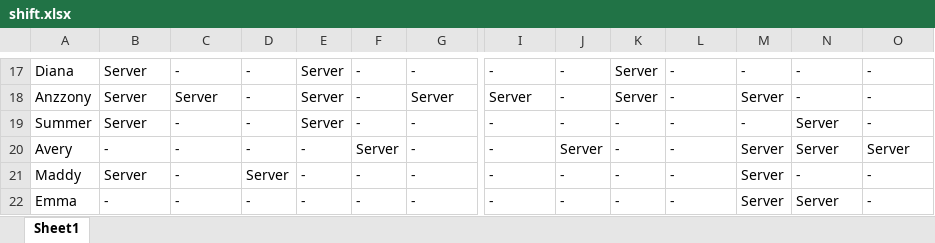
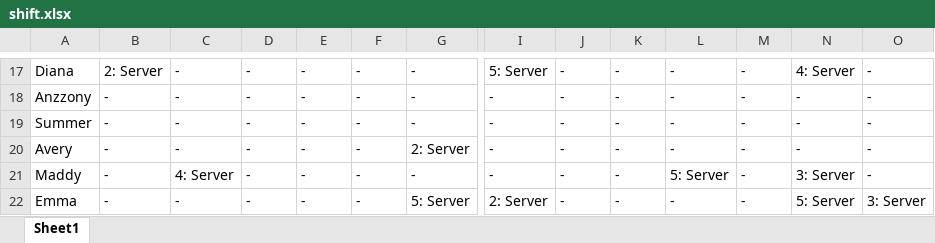
Before and after one commit to Nick22morris/QuickShift, an Excel workbook: shift.xlsx, sheet Sheet1, drawn as a sheet; only a part is shown, gaps mark what is left out; values as stored, in another font and other column widths than the file's, no borders; the diff covers the shown part only; the diff names each change by its address in the sheet, - before the commit and + after, or states it on an @@ line.

Commit message:
Added Server Section

```diff
--- a/shift.xlsx (sheet Sheet1)
+++ b/shift.xlsx (sheet Sheet1)
-B17: Server
+B17: 2: Server
-E17:E19: Server
+E17:E19: -
-I17: -
+I17: 5: Server
-K17:K18: Server
+K17:K18: -
-N17: -
+N17: 4: Server
-B18:B19: Server
+B18:B19: -
-C18: Server
+C18: -
-G18: Server
+G18: -
-I18: Server
+I18: -
-M18: Server
+M18: -
-N19:N20: Server
+N19:N20: -
-F20: Server
+F20: -
-G20: -
+G20: 2: Server
-J20: Server
+J20: -
-M20:M22: Server
+M20:M22: -
-O20: Server
+O20: -
-B21: Server
+B21: -
-C21: -
+C21: 4: Server
-D21: Server
+D21: -
-L21: -
+L21: 5: Server
-N21: -
+N21: 3: Server
-G22: -
+G22: 5: Server
-I22: -
+I22: 2: Server
-N22: Server
+N22: 5: Server
-O22: -
+O22: 3: Server
```
Also changed, not shown: 136 edited cells elsewhere in this sheet, 1 other file.
